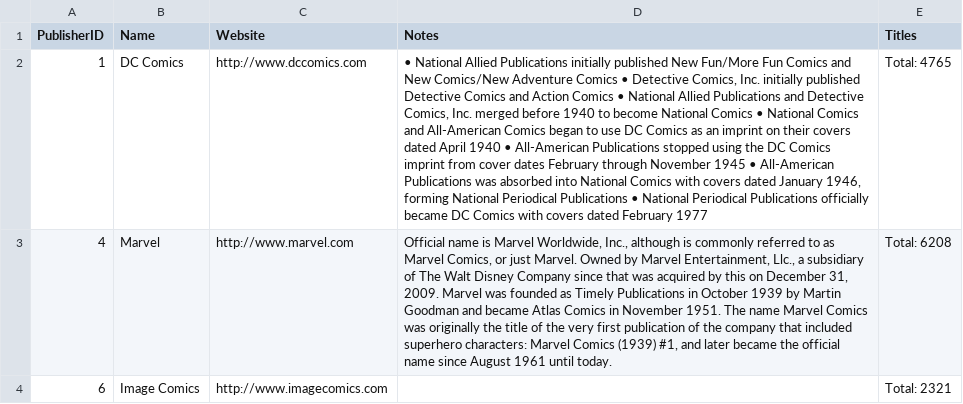
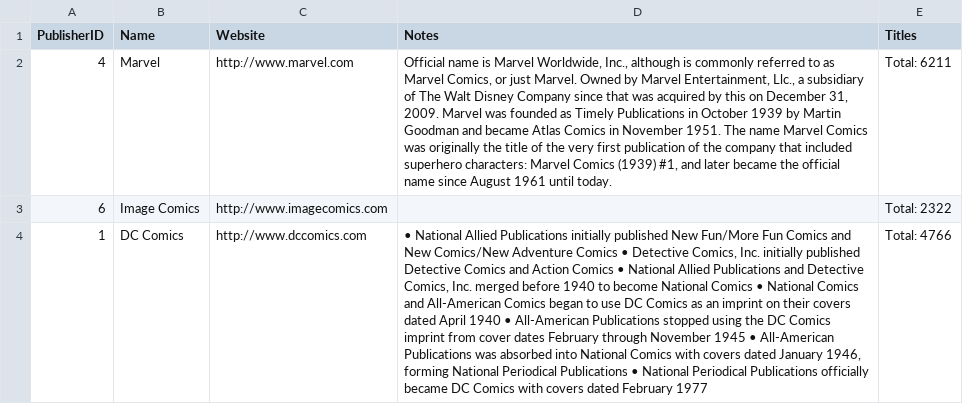
Before and after one commit to justintim3/ComicScrape, a CSV file: Publishers.csv, drawn as a sheet; removed rows and columns are numbered as before the commit, all else as after; the diff names each change by its address in the sheet, - before the commit and + after, or states it on an @@ line.

```diff
--- a/Publishers.csv
+++ b/Publishers.csv
-row 2: 1 | DC Comics | http://www.dccomics.com | • National Allied Publications initially published New Fun/More Fun Comics and New Comics/New Adventure Comics • Detective Comics, Inc. initially published Detective Comics and Action Comics • National Allied Publications and Detective Comics, Inc. merged before 1940 to become National Comics • National Comics and All-American Comics began to use DC Comics as an imprint on their covers dated April 1940 • All-American Publications stopped using the DC Comics imprint from cover dates February through November 1945 • All-American Publications was absorbed into National Comics with covers dated January 1946, forming National Periodical Publications • National Periodical Publications officially became DC Comics with covers dated February 1977 | Total: 4765
-E2 (Titles): Total: 6208
+E2 (Titles): Total: 6211
-E3 (Titles): Total: 2321
+E3 (Titles): Total: 2322
+row 4: 1 | DC Comics | http://www.dccomics.com | • National Allied Publications initially published New Fun/More Fun Comics and New Comics/New Adventure Comics • Detective Comics, Inc. initially published Detective Comics and Action Comics • National Allied Publications and Detective Comics, Inc. merged before 1940 to become National Comics • National Comics and All-American Comics began to use DC Comics as an imprint on their covers dated April 1940 • All-American Publications stopped using the DC Comics imprint from cover dates February through November 1945 • All-American Publications was absorbed into National Comics with covers dated January 1946, forming National Periodical Publications • National Periodical Publications officially became DC Comics with covers dated February 1977 | Total: 4766
```
Also changed, not shown: CharacterIDs.csv, Characters.csv, 21 other files.
